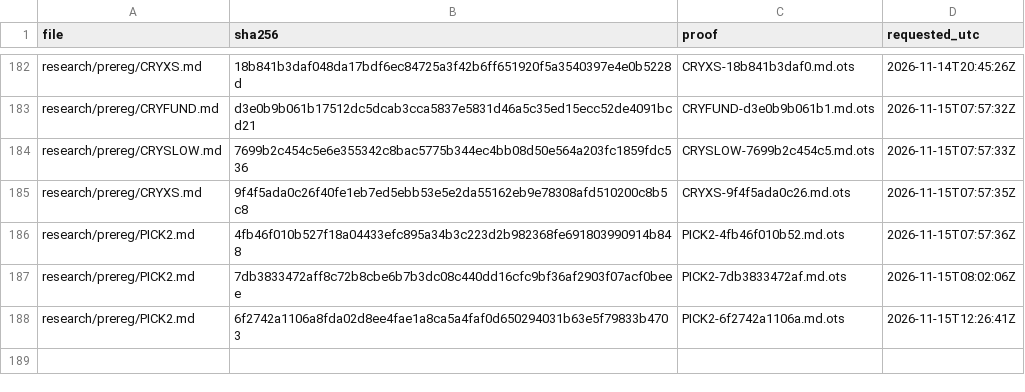
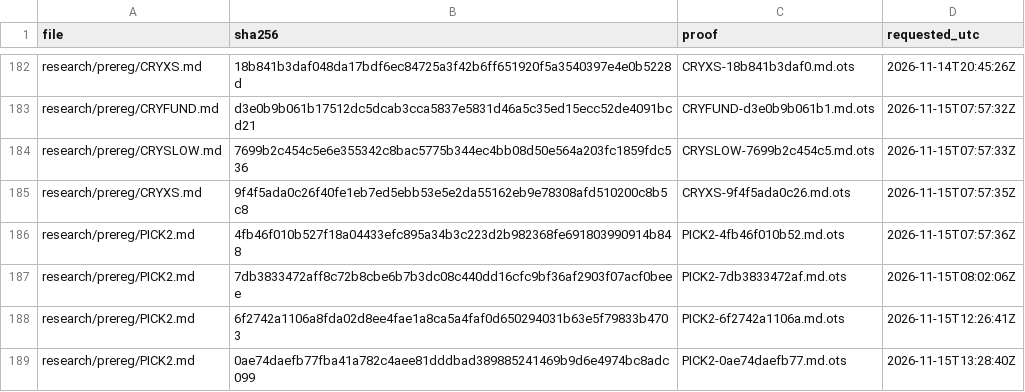
Before and after one commit to amit8f/edge-lab-public, a CSV file: timestamps/MANIFEST.csv, drawn as a sheet; only a part is shown, gaps mark what is left out.

```diff
--- a/timestamps/MANIFEST.csv
+++ b/timestamps/MANIFEST.csv
@@ -188 +188,2 @@ research/prereg/PICK2.md,7db3833472aff8c72b8cbe6b7b3dc08c440dd16cfc9bf36af2903f0
 research/prereg/PICK2.md,6f2742a1106a8fda02d8ee4fae1a8ca5a4faf0d650294031b63e5f79833b4703,PICK2-6f2742a1106a.md.ots,2026-11-15T12:26:41Z
+research/prereg/PICK2.md,0ae74daefb77fba41a782c4aee81dddbad389885241469b9d6e4974bc8adc099,PICK2-0ae74daefb77.md.ots,2026-11-15T13:28:40Z
```
Also changed, not shown: 1 other file.
